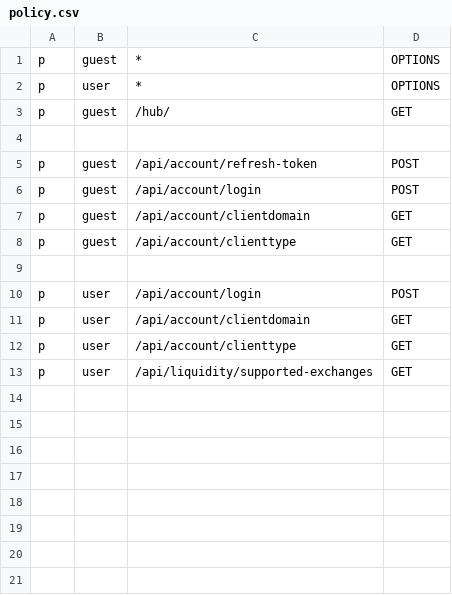
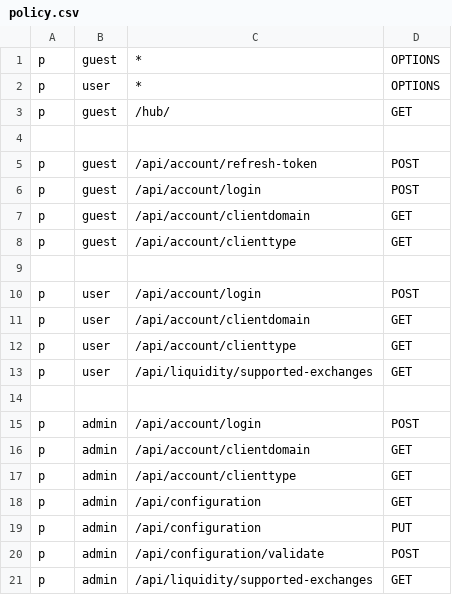
Before and after one commit to cryptoforge318/mmb, a CSV file: visualization/api/policy/policy.csv, drawn as a sheet.

Commit message:
Visualization: added configuration page

```diff
--- a/visualization/api/policy/policy.csv
+++ b/visualization/api/policy/policy.csv
@@ -13 +13,9 @@ p,user,/api/account/clienttype,GET
 p,user,/api/liquidity/supported-exchanges,GET
+
+p,admin,/api/account/login,POST
+p,admin,/api/account/clientdomain,GET
+p,admin,/api/account/clienttype,GET
+p,admin,/api/configuration,GET
+p,admin,/api/configuration,PUT
+p,admin,/api/configuration/validate,POST
+p,admin,/api/liquidity/supported-exchanges,GET
```
Also changed, not shown: 24 other files.
